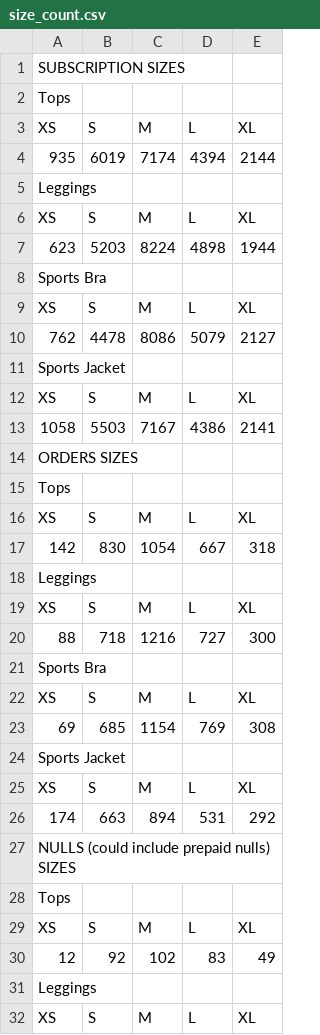
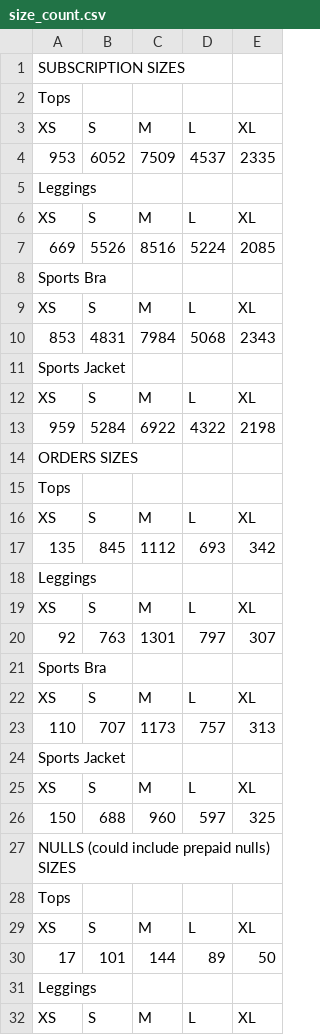
Before and after one commit to FLWallace105/allocation, a CSV file: size_count.csv, drawn as a sheet; only a part is shown; removed rows and columns are numbered as before the commit, all else as after; the diff covers the shown part only; the diff names each change by its address in the sheet, - before the commit and + after, or states it on an @@ line.

```diff
--- a/size_count.csv
+++ b/size_count.csv
-row 4: 935 | 6019 | 7174 | 4394 | 2144
+row 4: 953 | 6052 | 7509 | 4537 | 2335
-row 7: 623 | 5203 | 8224 | 4898 | 1944
+row 7: 669 | 5526 | 8516 | 5224 | 2085
-row 10: 762 | 4478 | 8086 | 5079 | 2127
+row 10: 853 | 4831 | 7984 | 5068 | 2343
-row 13: 1058 | 5503 | 7167 | 4386 | 2141
+row 13: 959 | 5284 | 6922 | 4322 | 2198
-row 17: 142 | 830 | 1054 | 667 | 318
+row 17: 135 | 845 | 1112 | 693 | 342
-row 20: 88 | 718 | 1216 | 727 | 300
+row 20: 92 | 763 | 1301 | 797 | 307
-row 23: 69 | 685 | 1154 | 769 | 308
+row 23: 110 | 707 | 1173 | 757 | 313
-row 26: 174 | 663 | 894 | 531 | 292
+row 26: 150 | 688 | 960 | 597 | 325
-row 30: 12 | 92 | 102 | 83 | 49
+row 30: 17 | 101 | 144 | 89 | 50
```
Also changed, not shown: 7 added rows and 7 removed rows elsewhere in this file, allocation_alternate_products_production.csv, allocation_inventory.csv, 8 other files.
